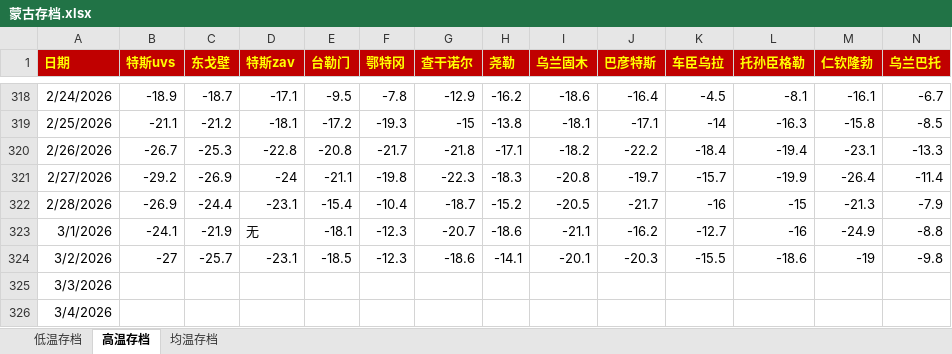
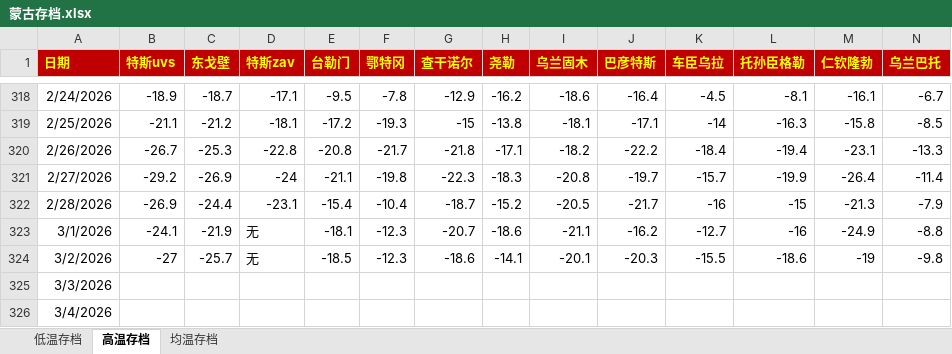
Before and after one commit to qkvkql/default, an Excel workbook: 气象/蒙古存档.xlsx, sheet 高温存档, drawn as a sheet; only a part is shown, gaps mark what is left out; values as stored, in another font and other column widths than the file's, no borders; the diff names each change by its address in the sheet, - before the commit and + after, or states it on an @@ line.

```diff
--- a/气象/蒙古存档.xlsx (sheet 高温存档)
+++ b/气象/蒙古存档.xlsx (sheet 高温存档)
-D324 (特斯zav): -23.1
+D324 (特斯zav): 无
```
Also changed, not shown: sheet 低温存档.
